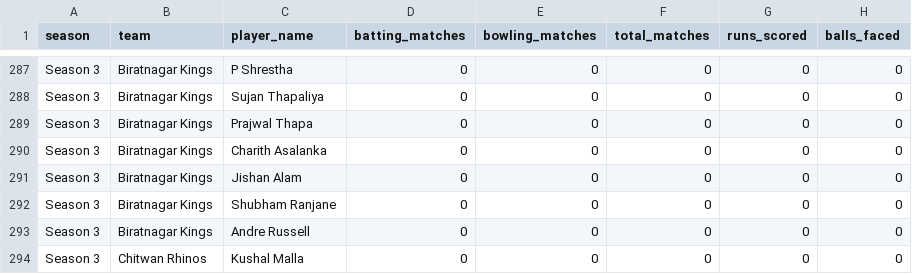
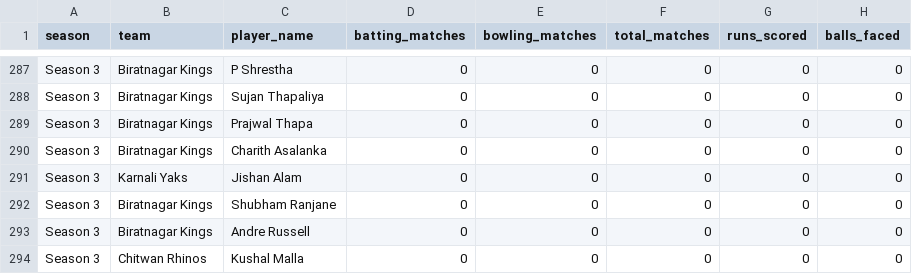
Before and after one commit to Dikshant-Neupane/CricNepal, a CSV file: data/player_rosters/npl_player_rosters_canonical.csv, drawn as a sheet; only a part is shown, gaps mark what is left out; the diff names each change by its address in the sheet, - before the commit and + after, or states it on an @@ line.

```diff
--- a/data/player_rosters/npl_player_rosters_canonical.csv
+++ b/data/player_rosters/npl_player_rosters_canonical.csv
-B291 (team): Biratnagar Kings
+B291 (team): Karnali Yaks
```
Also changed, not shown: data/capture/availability_log.csv, data/player_rosters/player_identity_registry.csv, 4 other files.
